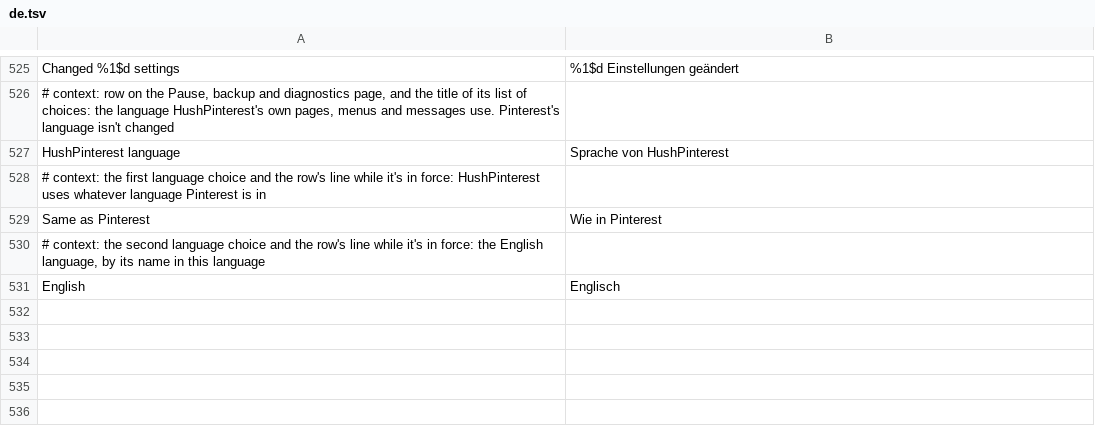
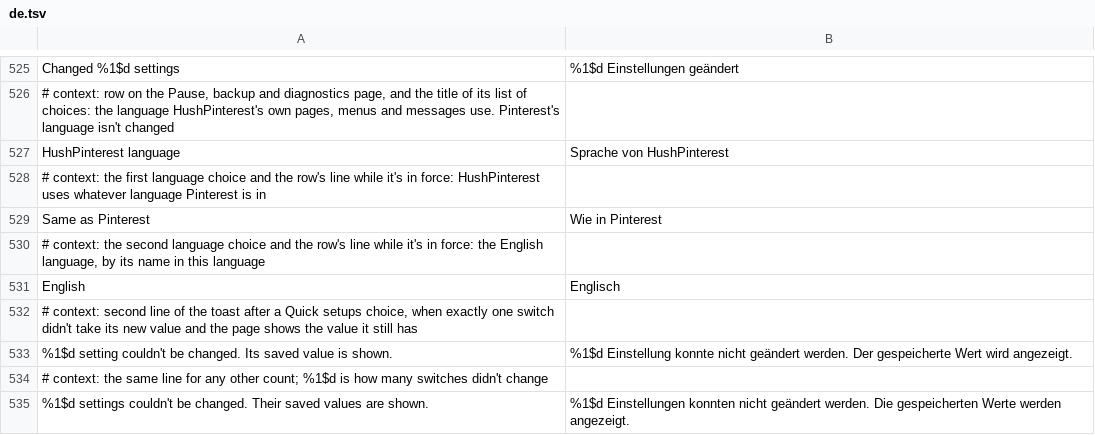
Before and after one commit to SA-SUJON/HushPinterest, a TSV file: extensions/shared/library/src/main/l10n/de.tsv, drawn as a sheet; only a part is shown, gaps mark what is left out; the diff names each change by its address in the sheet, - before the commit and + after, or states it on an @@ line.

Commit message:
fix: count only the Quick setups switches that took their value
Quick setups counted every switch it tried to change. The page's listener
can leave a change out or put the saved value back on its own, so the
"Changed 6 settings" message could follow a recovery message that said one
of the six hadn't changed, and the count it returned was wrong too.

QuickSetups.apply now answers an outcome measured after each row's change
has been through the listener: a switch is accepted only when its row, its
setting and the store all answer the value asked for. The message counts
those, and a second line says how many were left, with their saved values
shown or with the settings needing to be opened again. The store check
reads what the preferences answer now and makes no claim about the disk
write, which stays the framework's. Each switch still changes through its
own row, so the listener, the restart row and the skip for switches this
build has no row for work as before.

Before this change the new test
aQuickSetupCountsOnlyTheSwitchesThatTookTheirValue fails at
assertEquals(5, page.applyQuickSetup(QuickSetupKeys.quiet())) with 6, and
the lost write test fails at the same assertion.

```diff
--- a/extensions/shared/library/src/main/l10n/de.tsv
+++ b/extensions/shared/library/src/main/l10n/de.tsv
+row 532: # context: second line of the toast after a Quick setups choice, when exactly one switch didn't take its new value and the page shows the value it still has
+row 533: %1$d setting couldn't be changed. Its saved value is shown. | %1$d Einstellung konnte nicht geändert werden. Der gespeicherte Wert wird angezeigt.
+row 534: # context: the same line for any other count; %1$d is how many switches didn't change
+row 535: %1$d settings couldn't be changed. Their saved values are shown. | %1$d Einstellungen konnten nicht geändert werden. Die gespeicherten Werte werden angezeigt.
```
Also changed, not shown: extensions/shared/library/src/main/l10n/es.tsv, extensions/shared/library/src/main/l10n/in.tsv, 7 other files.
